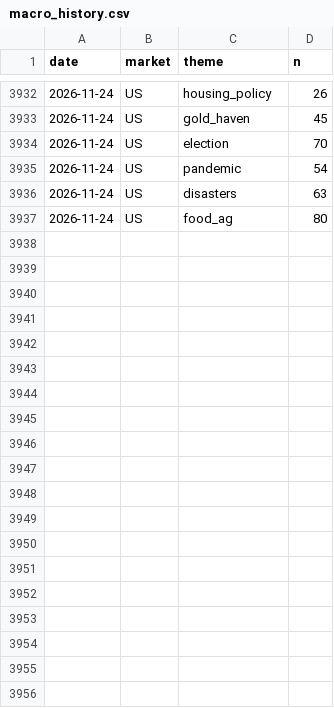
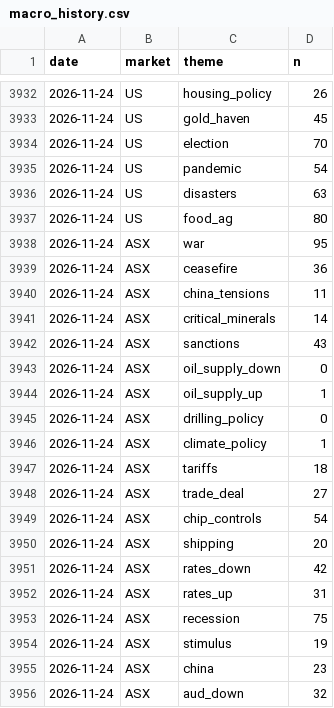
Before and after one commit to clyphor/stock-screener, a CSV file: results/macro_history.csv, drawn as a sheet; only a part is shown, gaps mark what is left out; the diff covers the shown part only; the diff names each change by its address in the sheet, - before the commit and + after, or states it on an @@ line.

```diff
--- a/results/macro_history.csv
+++ b/results/macro_history.csv
+row 3938: 2026-11-24 | ASX | war | 95
+row 3939: 2026-11-24 | ASX | ceasefire | 36
+row 3940: 2026-11-24 | ASX | china_tensions | 11
+row 3941: 2026-11-24 | ASX | critical_minerals | 14
+row 3942: 2026-11-24 | ASX | sanctions | 43
+row 3943: 2026-11-24 | ASX | oil_supply_down | 0
+row 3944: 2026-11-24 | ASX | oil_supply_up | 1
+row 3945: 2026-11-24 | ASX | drilling_policy | 0
+row 3946: 2026-11-24 | ASX | climate_policy | 1
+row 3947: 2026-11-24 | ASX | tariffs | 18
+row 3948: 2026-11-24 | ASX | trade_deal | 27
+row 3949: 2026-11-24 | ASX | chip_controls | 54
+row 3950: 2026-11-24 | ASX | shipping | 20
+row 3951: 2026-11-24 | ASX | rates_down | 42
+row 3952: 2026-11-24 | ASX | rates_up | 31
+row 3953: 2026-11-24 | ASX | recession | 75
+row 3954: 2026-11-24 | ASX | stimulus | 19
+row 3955: 2026-11-24 | ASX | china | 23
+row 3956: 2026-11-24 | ASX | aud_down | 32
```
Also changed, not shown: 13 added rows elsewhere in this file, results/label_history.csv, results/label_state.csv, 6 other files.
